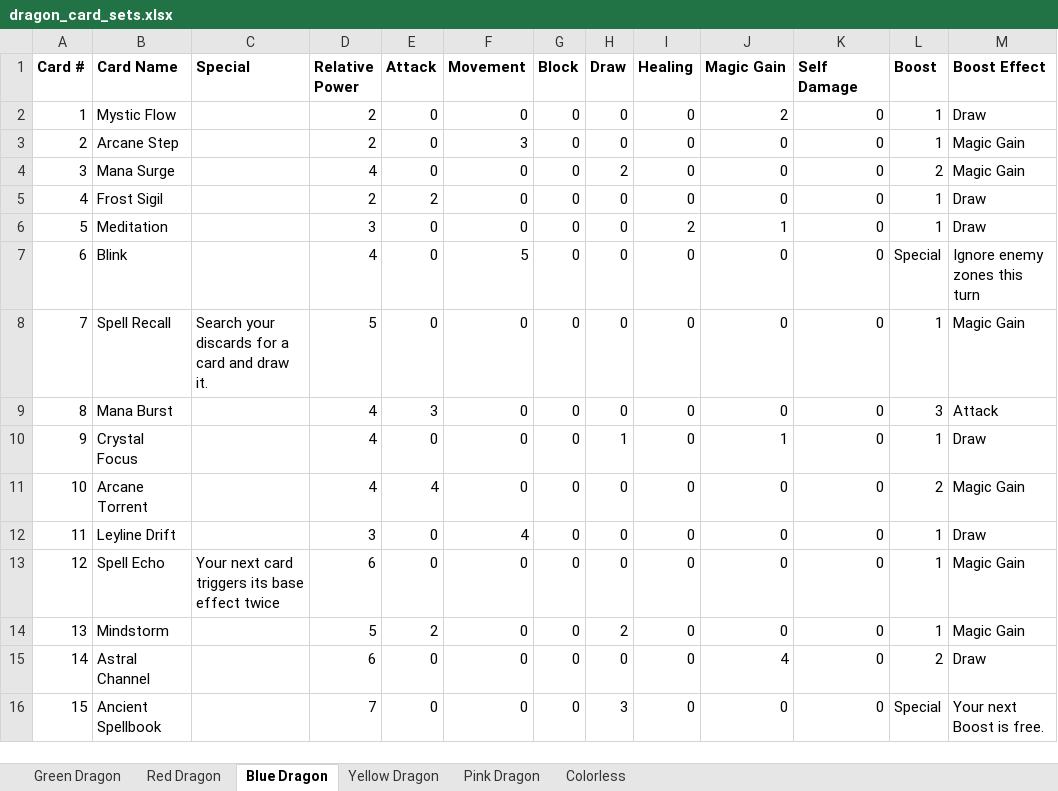
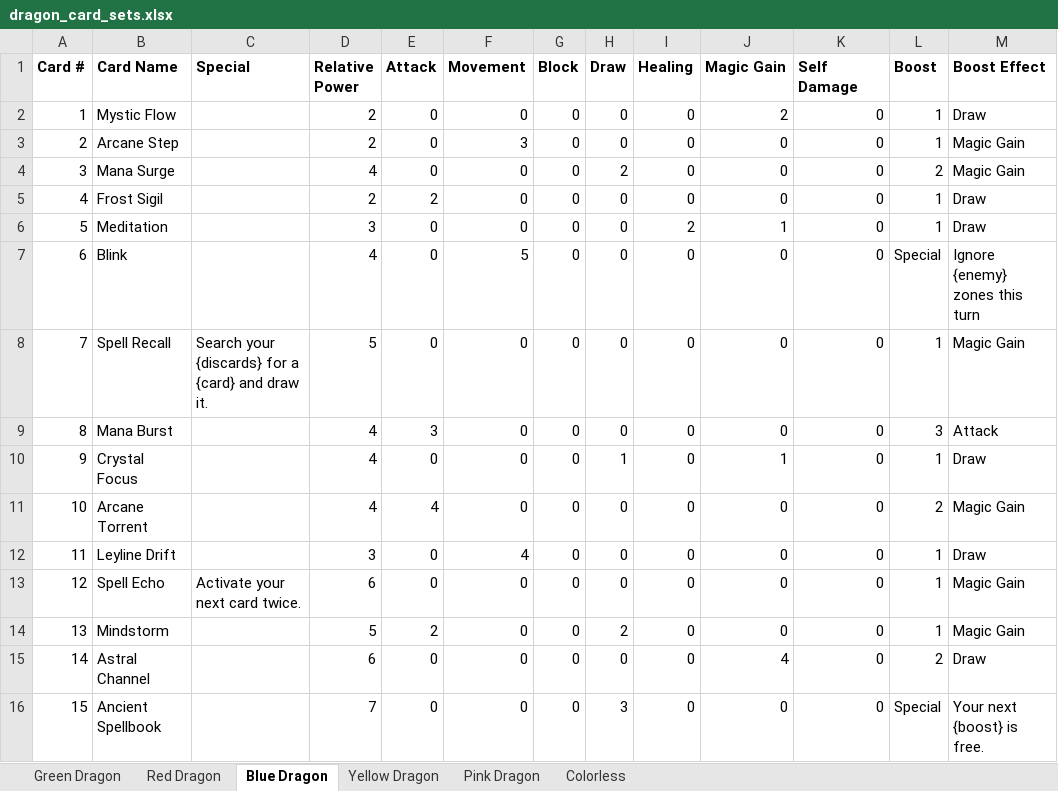
Before and after one commit to domfrancisco/SomethingSomethingDragons, an Excel workbook: dragon_card_sets.xlsx, sheet Blue Dragon, drawn as a sheet; values as stored, in another font and other column widths than the file's, no borders; the diff names each change by its address in the sheet, - before the commit and + after, or states it on an @@ line.

Commit message:
Update card database to new xlsx schema (drop orange, add yellow, special-text support)

```diff
--- a/dragon_card_sets.xlsx (sheet Blue Dragon)
+++ b/dragon_card_sets.xlsx (sheet Blue Dragon)
-M7 (Boost Effect): Ignore enemy zones this turn
+M7 (Boost Effect): Ignore {enemy} zones this turn
-C8 (Special): Search your discards for a card and draw…
+C8 (Special): Search your {discards} for a {card} and draw…
-C13 (Special): Your next card triggers its base effect twice
+C13 (Special): Activate your next card twice.
-M16 (Boost Effect): Your next Boost is free.
+M16 (Boost Effect): Your next {boost} is free.
```
Also changed, not shown: sheet Yellow Dragon, sheet Pink Dragon, sheet Colorless, 17 other files.
